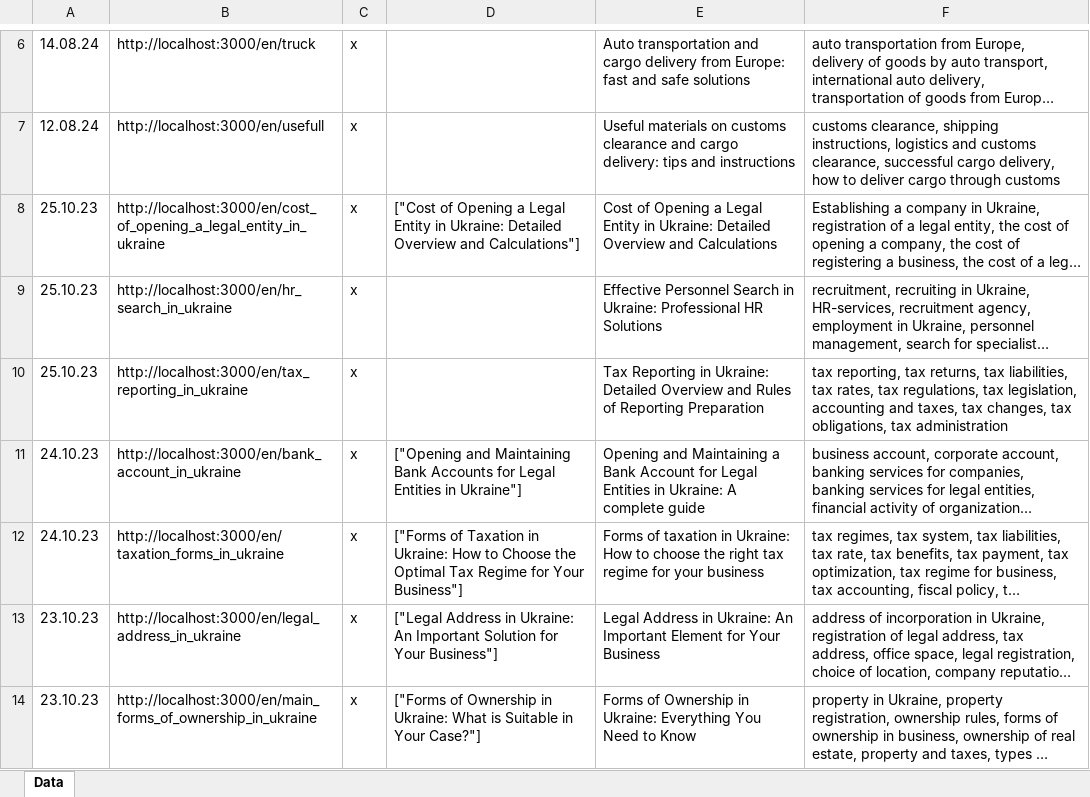
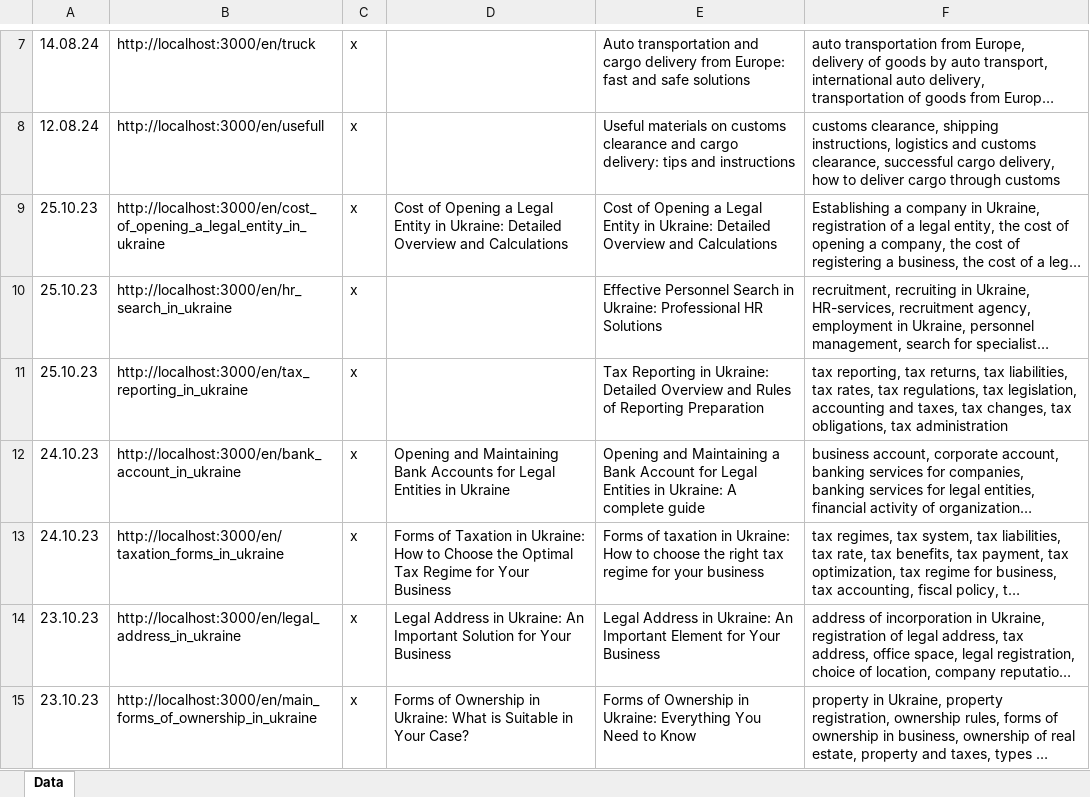
Before and after one commit to Ivanuch22/client, an Excel workbook: allPages/allPagesEN.xlsx, sheet Data, drawn as a sheet; only a part is shown, gaps mark what is left out; long unchanged cells end in …; values as stored, in another font and other column widths than the file's, no borders; addresses are those after the commit; the diff covers the shown part only; the diff names each change by its address in the sheet, - before the commit and + after, or states it on an @@ line.

```diff
--- a/allPages/allPagesEN.xlsx (sheet Data)
+++ b/allPages/allPagesEN.xlsx (sheet Data)
-D9: ["Cost of Opening a Legal Entity in Ukraine: Detailed Overview and Calculations"]
+D9: Cost of Opening a Legal Entity in Ukraine: Detailed Overview and Calculations
-D12: ["Opening and Maintaining Bank Accounts for Legal Entities in Ukraine"]
+D12: Opening and Maintaining Bank Accounts for Legal Entities in Ukraine
-D13: ["Forms of Taxation in Ukraine: How to Choose the Optimal Tax Regime for Your Business"]
+D13: Forms of Taxation in Ukraine: How to Choose the Optimal Tax Regime for Your Business
-D14: ["Legal Address in Ukraine: An Important Solution for Your Business"]
+D14: Legal Address in Ukraine: An Important Solution for Your Business
-D15: ["Forms of Ownership in Ukraine: What is Suitable in Your Case?"]
+D15: Forms of Ownership in Ukraine: What is Suitable in Your Case?
```
Also changed, not shown: 1 added row and 17 edited cells elsewhere in this sheet, allPages/allPagesRU.xlsx, allPages/allPagesUA.xlsx, 5 other files.
